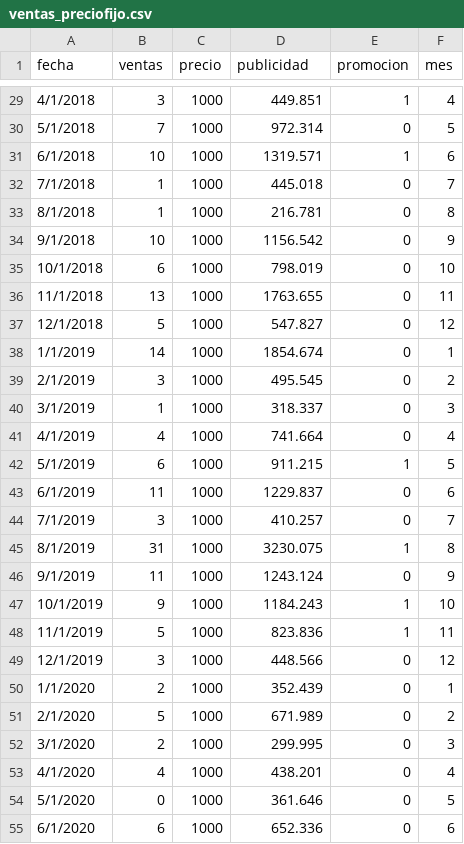
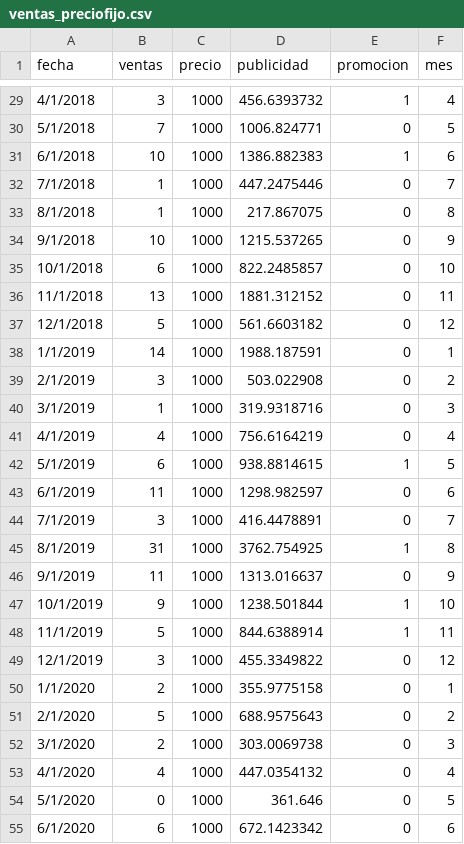
Before and after one commit to rogon666/UMSA, a CSV file: 2026/MLMLG_2026/datos/ventas_preciofijo.csv, drawn as a sheet; only a part is shown, gaps mark what is left out; the diff covers the shown part only.

```diff
--- a/2026/MLMLG_2026/datos/ventas_preciofijo.csv
+++ b/2026/MLMLG_2026/datos/ventas_preciofijo.csv
@@ -29,27 +29,27 @@ fecha,ventas,precio,publicidad,promocion,mes
-4/1/2018,3,1000,449.851,1,4
-5/1/2018,7,1000,972.314,0,5
-6/1/2018,10,1000,1319.571,1,6
-7/1/2018,1,1000,445.018,0,7
-8/1/2018,1,1000,216.781,0,8
-9/1/2018,10,1000,1156.542,0,9
-10/1/2018,6,1000,798.019,0,10
-11/1/2018,13,1000,1763.655,0,11
-12/1/2018,5,1000,547.827,0,12
-1/1/2019,14,1000,1854.674,0,1
-2/1/2019,3,1000,495.545,0,2
-3/1/2019,1,1000,318.337,0,3
-4/1/2019,4,1000,741.664,0,4
-5/1/2019,6,1000,911.215,1,5
-6/1/2019,11,1000,1229.837,0,6
-7/1/2019,3,1000,410.257,0,7
-8/1/2019,31,1000,3230.075,1,8
-9/1/2019,11,1000,1243.124,0,9
-10/1/2019,9,1000,1184.243,1,10
-11/1/2019,5,1000,823.836,1,11
-12/1/2019,3,1000,448.566,0,12
-1/1/2020,2,1000,352.439,0,1
-2/1/2020,5,1000,671.989,0,2
-3/1/2020,2,1000,299.995,0,3
-4/1/2020,4,1000,438.201,0,4
+4/1/2018,3,1000,456.6393732,1,4
+5/1/2018,7,1000,1006.824771,0,5
+6/1/2018,10,1000,1386.882383,1,6
+7/1/2018,1,1000,447.2475446,0,7
+8/1/2018,1,1000,217.867075,0,8
+9/1/2018,10,1000,1215.537265,0,9
+10/1/2018,6,1000,822.2485857,0,10
+11/1/2018,13,1000,1881.312152,0,11
+12/1/2018,5,1000,561.6603182,0,12
+1/1/2019,14,1000,1988.187591,0,1
+2/1/2019,3,1000,503.022908,0,2
+3/1/2019,1,1000,319.9318716,0,3
+4/1/2019,4,1000,756.6164219,0,4
+5/1/2019,6,1000,938.8814615,1,5
+6/1/2019,11,1000,1298.982597,0,6
+7/1/2019,3,1000,416.4478891,0,7
+8/1/2019,31,1000,3762.754925,1,8
+9/1/2019,11,1000,1313.016637,0,9
+10/1/2019,9,1000,1238.501844,1,10
+11/1/2019,5,1000,844.6388914,1,11
+12/1/2019,3,1000,455.3349822,0,12
+1/1/2020,2,1000,355.9775158,0,1
+2/1/2020,5,1000,688.9575643,0,2
+3/1/2020,2,1000,303.0069738,0,3
+4/1/2020,4,1000,447.0354132,0,4
 5/1/2020,0,1000,361.646,0,5
-6/1/2020,6,1000,652.336,0,6
+6/1/2020,6,1000,672.1423342,0,6
```
Also changed, not shown: 91 edited cells elsewhere in this file.
